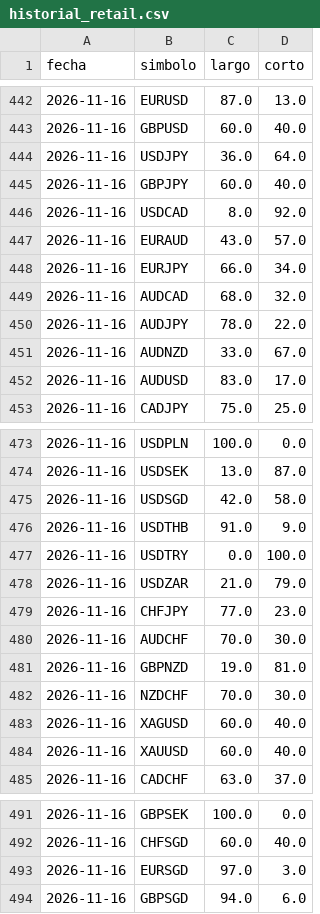
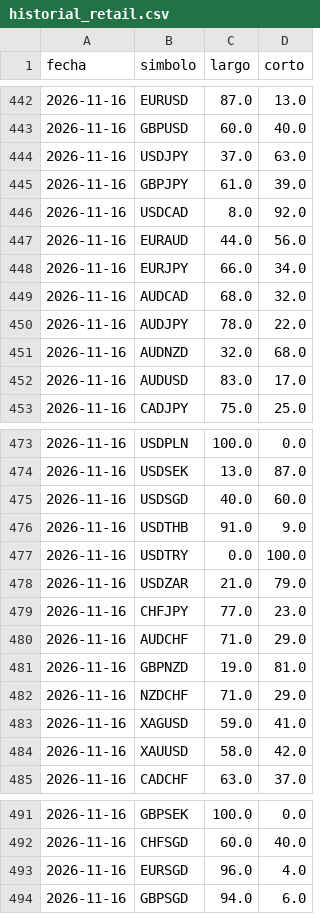
Before and after one commit to MICHAELACG12/retail-historial, a CSV file: historial_retail.csv, drawn as a sheet; only a part is shown, gaps mark what is left out; the diff covers the shown part only.

Commit message:
Retail del dia

```diff
--- a/historial_retail.csv
+++ b/historial_retail.csv
@@ -443,6 +443,6 @@ fecha,simbolo,largo,corto
 2026-11-16,GBPUSD,60.0,40.0
-2026-11-16,USDJPY,36.0,64.0
-2026-11-16,GBPJPY,60.0,40.0
+2026-11-16,USDJPY,37.0,63.0
+2026-11-16,GBPJPY,61.0,39.0
 2026-11-16,USDCAD,8.0,92.0
-2026-11-16,EURAUD,43.0,57.0
+2026-11-16,EURAUD,44.0,56.0
 2026-11-16,EURJPY,66.0,34.0
@@ -450,3 +450,3 @@ fecha,simbolo,largo,corto
 2026-11-16,AUDJPY,78.0,22.0
-2026-11-16,AUDNZD,33.0,67.0
+2026-11-16,AUDNZD,32.0,68.0
 2026-11-16,AUDUSD,83.0,17.0
@@ -474,3 +474,3 @@ fecha,simbolo,largo,corto
 2026-11-16,USDSEK,13.0,87.0
-2026-11-16,USDSGD,42.0,58.0
+2026-11-16,USDSGD,40.0,60.0
 2026-11-16,USDTHB,91.0,9.0
@@ -479,7 +479,7 @@ fecha,simbolo,largo,corto
 2026-11-16,CHFJPY,77.0,23.0
-2026-11-16,AUDCHF,70.0,30.0
+2026-11-16,AUDCHF,71.0,29.0
 2026-11-16,GBPNZD,19.0,81.0
-2026-11-16,NZDCHF,70.0,30.0
-2026-11-16,XAGUSD,60.0,40.0
-2026-11-16,XAUUSD,60.0,40.0
+2026-11-16,NZDCHF,71.0,29.0
+2026-11-16,XAGUSD,59.0,41.0
+2026-11-16,XAUUSD,58.0,42.0
 2026-11-16,CADCHF,63.0,37.0
@@ -492,3 +492,3 @@ fecha,simbolo,largo,corto
 2026-11-16,CHFSGD,60.0,40.0
-2026-11-16,EURSGD,97.0,3.0
+2026-11-16,EURSGD,96.0,4.0
 2026-11-16,GBPSGD,94.0,6.0
```
Also changed, not shown: 10 edited cells elsewhere in this file.
